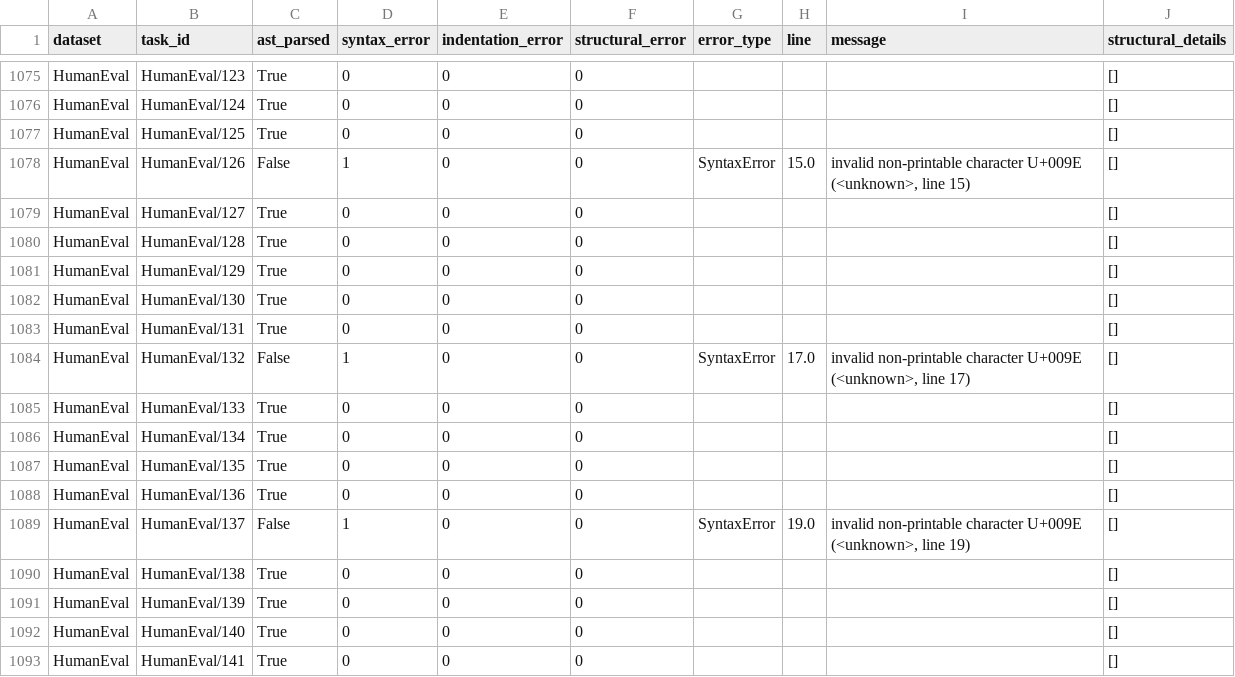
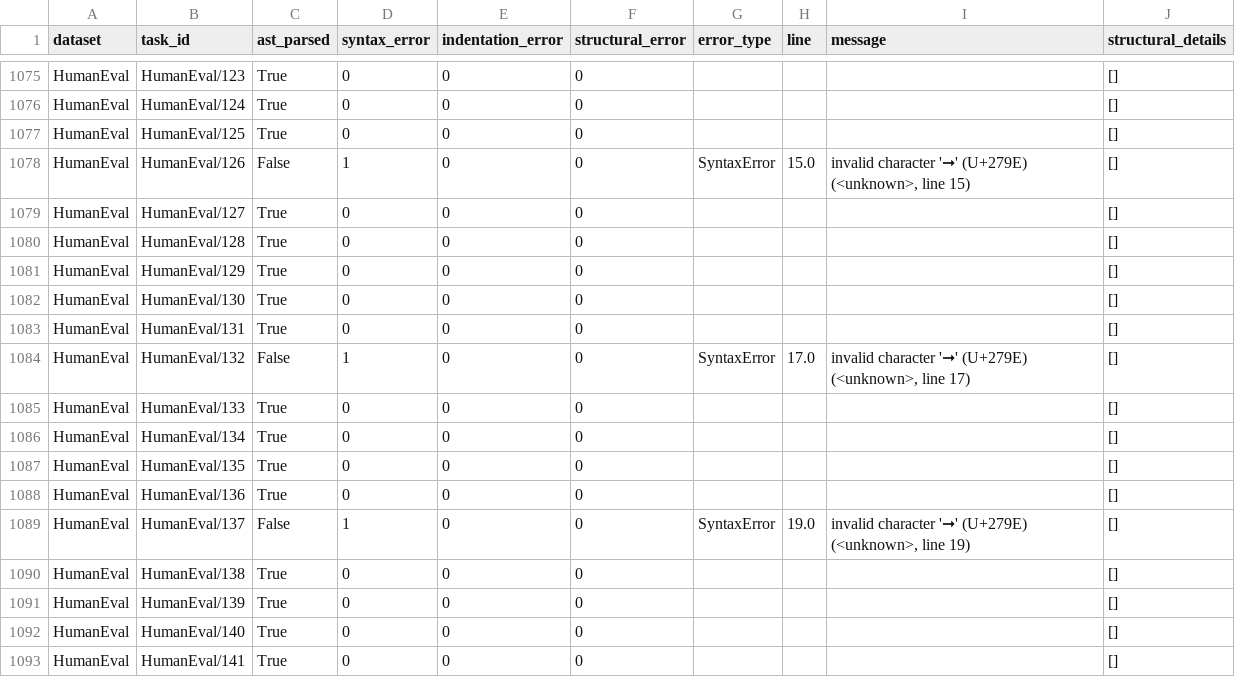
Before and after one commit to themysterysolver/FYP-26, a CSV file: Hallucination detection/static/AST/ast_summary.csv, drawn as a sheet; only a part is shown, gaps mark what is left out.

```diff
--- a/Hallucination detection/static/AST/ast_summary.csv
+++ b/Hallucination detection/static/AST/ast_summary.csv
@@ -1077,3 +1077,3 @@ HumanEval,HumanEval/124,True,0,0,0,,,,[]
 HumanEval,HumanEval/125,True,0,0,0,,,,[]
-HumanEval,HumanEval/126,False,1,0,0,SyntaxError,15.0,"invalid non-printable character U+009E (<unknown>, line 15)",[]
+HumanEval,HumanEval/126,False,1,0,0,SyntaxError,15.0,"invalid character '➞' (U+279E) (<unknown>, line 15)",[]
 HumanEval,HumanEval/127,True,0,0,0,,,,[]
@@ -1083,3 +1083,3 @@ HumanEval,HumanEval/130,True,0,0,0,,,,[]
 HumanEval,HumanEval/131,True,0,0,0,,,,[]
-HumanEval,HumanEval/132,False,1,0,0,SyntaxError,17.0,"invalid non-printable character U+009E (<unknown>, line 17)",[]
+HumanEval,HumanEval/132,False,1,0,0,SyntaxError,17.0,"invalid character '➞' (U+279E) (<unknown>, line 17)",[]
 HumanEval,HumanEval/133,True,0,0,0,,,,[]
@@ -1088,3 +1088,3 @@ HumanEval,HumanEval/135,True,0,0,0,,,,[]
 HumanEval,HumanEval/136,True,0,0,0,,,,[]
-HumanEval,HumanEval/137,False,1,0,0,SyntaxError,19.0,"invalid non-printable character U+009E (<unknown>, line 19)",[]
+HumanEval,HumanEval/137,False,1,0,0,SyntaxError,19.0,"invalid character '➞' (U+279E) (<unknown>, line 19)",[]
 HumanEval,HumanEval/138,True,0,0,0,,,,[]
```
Also changed, not shown: APR/PATCH GENERATION/patched_code.csv, Hallucination detection/Fault Information/fault_information.csv, 17 other files.
